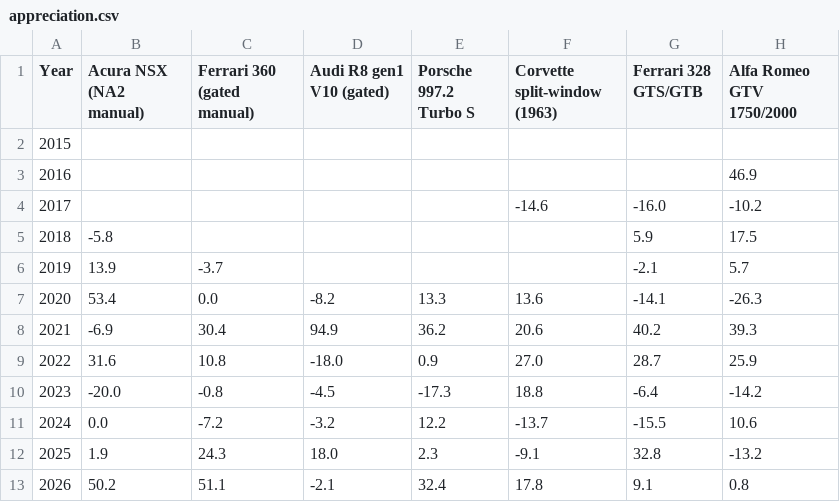
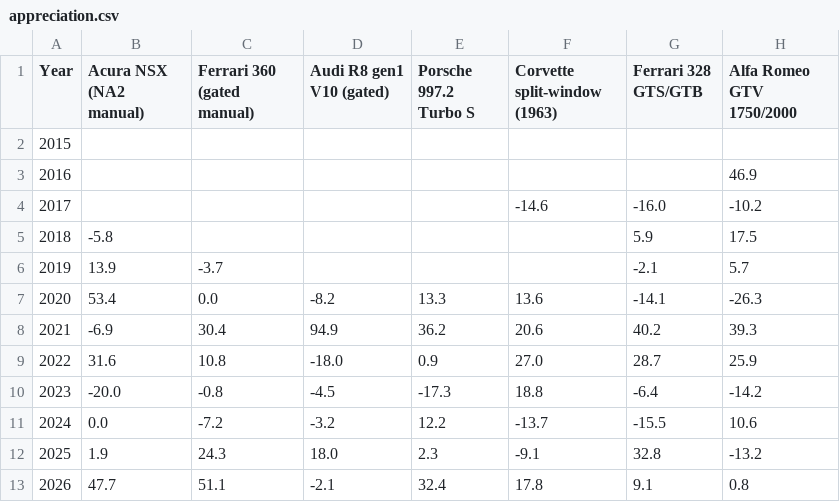
Before and after one commit to hlash99/car-value-tracker, a CSV file: appreciation.csv, drawn as a sheet; only a part is shown; the diff names each change by its address in the sheet, - before the commit and + after, or states it on an @@ line.

```diff
--- a/appreciation.csv
+++ b/appreciation.csv
-B13 (Acura NSX (NA2 manual)): 50.2
+B13 (Acura NSX (NA2 manual)): 47.7
```
Also changed, not shown: 1 other file.
